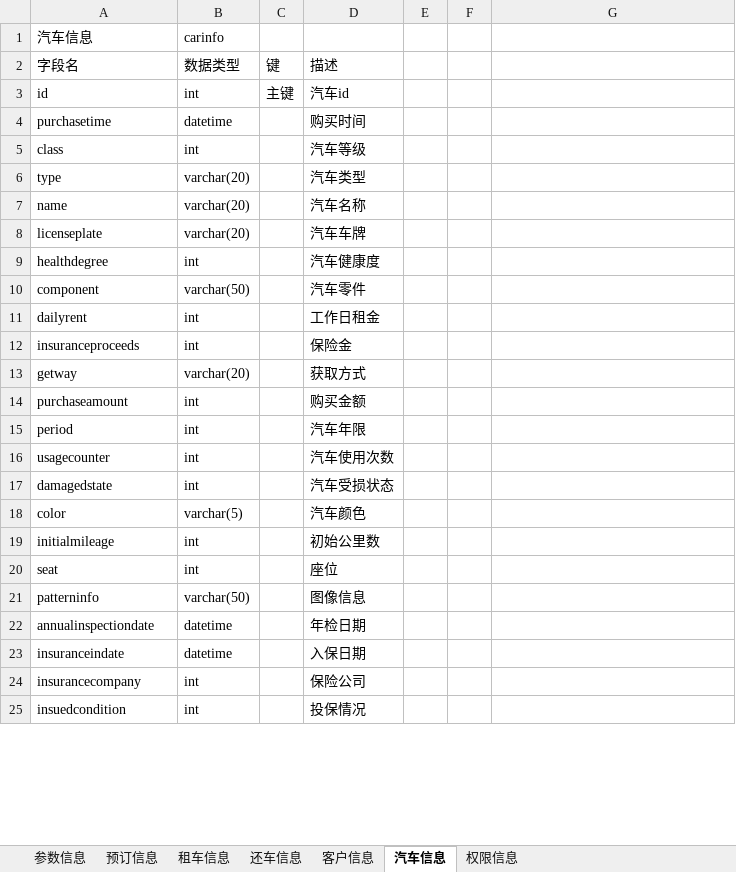
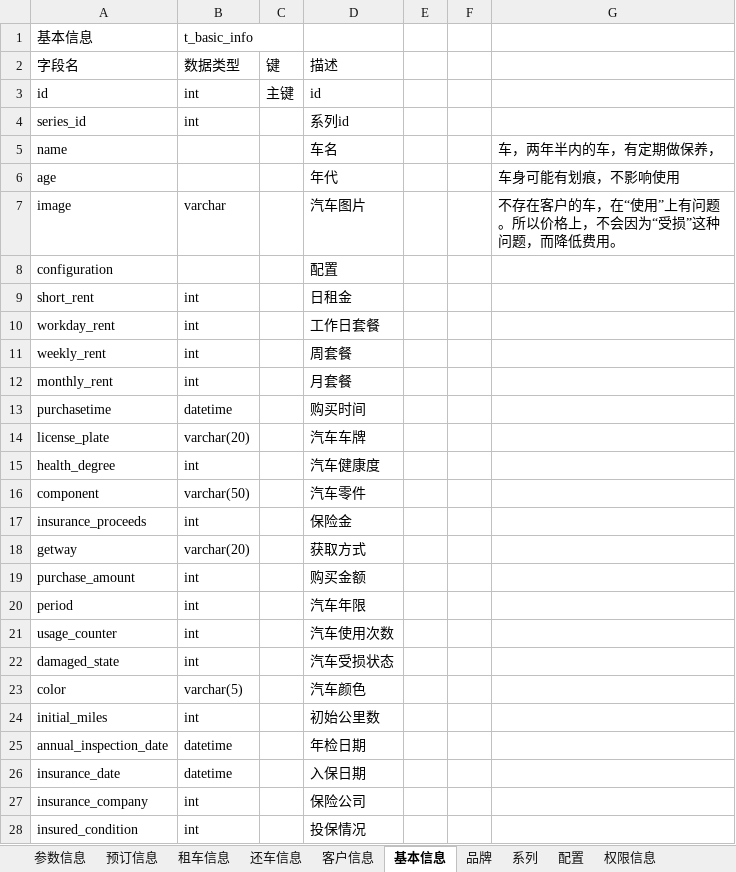
Before and after one commit to holivia/thesis, an Excel workbook: 数据库表设计/字段.xlsx, sheet 基本信息, drawn as a sheet; only a part is shown; values as stored, in another font and other column widths than the file's, no borders; removed rows and columns are numbered as before the commit, all else as after; the diff covers the shown part only; the diff names each change by its address in the sheet, - before the commit and + after, or states it on an @@ line.

```diff
--- a/数据库表设计/字段.xlsx (sheet 基本信息)
+++ b/数据库表设计/字段.xlsx (sheet 基本信息)
-sheet tab: 汽车信息
+sheet tab: 基本信息
+sheet tab: 品牌
+sheet tab: 系列
+sheet tab: 配置
-row 1: 汽车信息 | carinfo
+row 1: 基本信息 | t_basic_info
-D3: 汽车id
+D3: id
+row 4: series_id | int |  | 系列id
+row 5: name |  |  | 车名 |  |  | 车，两年半内的车，有定期做保养，
+row 6: age |  |  | 年代 |  |  | 车身可能有划痕，不影响使用
+row 7: image | varchar |  | 汽车图片 |  |  | 不存在客户的车，在“使用”上有问题。所以价格上，不会因为“受损”这种问题，而降低费用。
+row 8: configuration |  |  | 配置
+row 9: short_rent | int |  | 日租金
+row 10: workday_rent | int |  | 工作日套餐
+row 11: weekly_rent | int |  | 周套餐
+row 12: monthly_rent | int |  | 月套餐
-row 5: class | int |  | 汽车等级
-row 6: type | varchar(20) |  | 汽车类型
-row 7: name | varchar(20) |  | 汽车名称
-A14: licenseplate
+A14: license_plate
-A15: healthdegree
+A15: health_degree
-row 11: dailyrent | int |  | 工作日租金
-A17: insuranceproceeds
+A17: insurance_proceeds
-A19: purchaseamount
+A19: purchase_amount
-A21: usagecounter
+A21: usage_counter
-A22: damagedstate
+A22: damaged_state
-A24: initialmileage
+A24: initial_miles
-row 20: seat | int |  | 座位
-row 21: patterninfo | varchar(50) |  | 图像信息
-A25: annualinspectiondate
+A25: annual_inspection_date
-A26: insuranceindate
+A26: insurance_date
-A27: insurancecompany
+A27: insurance_company
-A28: insuedcondition
+A28: insured_condition
```
Also changed, not shown: 2 removed rows and 2 edited cells elsewhere in this sheet, sheet 权限信息, sheet 客户信息, charts or pictures, 2 other files.
